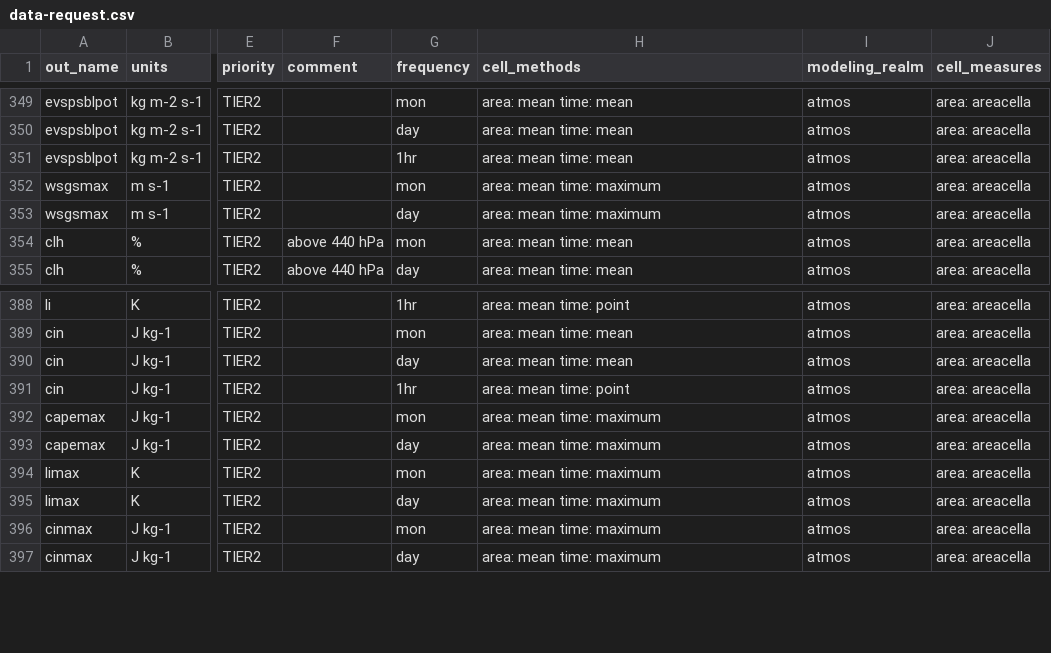
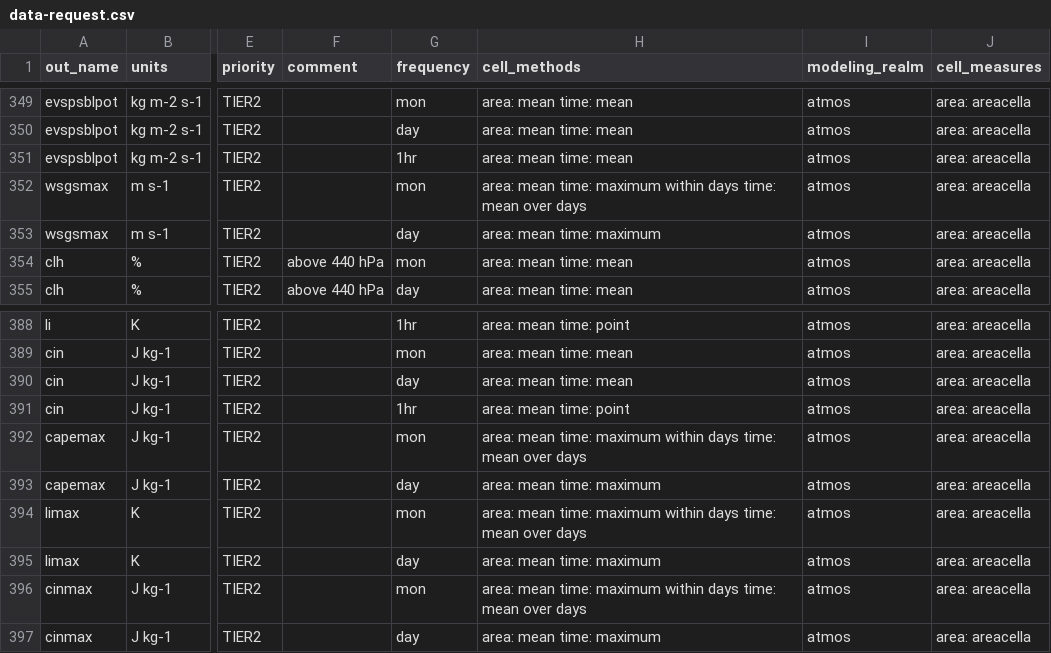
Before and after one commit to WCRP-CORDEX/data-request-table, a CSV file: CORDEX-CMIP6/data-request.csv, drawn as a sheet; only a part is shown, gaps mark what is left out; the diff names each change by its address in the sheet, - before the commit and + after, or states it on an @@ line.

Commit message:
update cell_methods

```diff
--- a/CORDEX-CMIP6/data-request.csv
+++ b/CORDEX-CMIP6/data-request.csv
-H352 (cell_methods): area: mean time: maximum
+H352 (cell_methods): area: mean time: maximum within days time: mean over days
-H392 (cell_methods): area: mean time: maximum
+H392 (cell_methods): area: mean time: maximum within days time: mean over days
-H394 (cell_methods): area: mean time: maximum
+H394 (cell_methods): area: mean time: maximum within days time: mean over days
-H396 (cell_methods): area: mean time: maximum
+H396 (cell_methods): area: mean time: maximum within days time: mean over days
```
